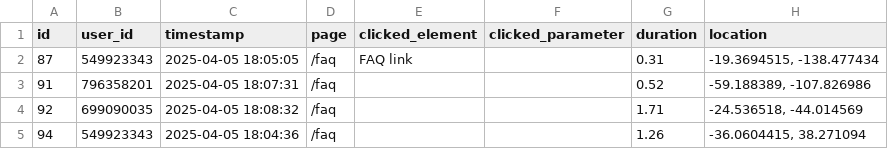
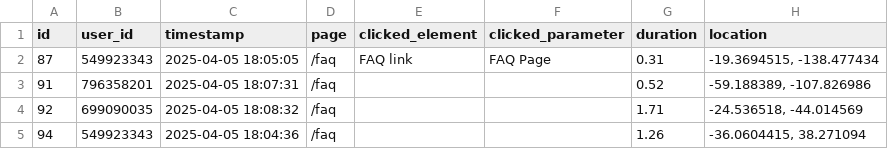
Before and after one commit to stesilva/ScholAmigo, a CSV file: outputs/clickstream/faq_table_19-04.csv, drawn as a sheet.

Commit message:
adjustments to trusted zone: clickstream and linkedin

```diff
--- a/outputs/clickstream/faq_table_19-04.csv
+++ b/outputs/clickstream/faq_table_19-04.csv
@@ -1,3 +1,3 @@
 id,user_id,timestamp,page,clicked_element,clicked_parameter,duration,location
-87,549923343,2025-04-05 18:05:05,/faq,"FAQ link",,0.31,"-19.3694515, -138.477434"
+87,549923343,2025-04-05 18:05:05,/faq,"FAQ link","FAQ Page",0.31,"-19.3694515, -138.477434"
 91,796358201,2025-04-05 18:07:31,/faq,,,0.52,"-59.188389, -107.826986"
```
Also changed, not shown: outputs/clickstream/search_table_19-04.csv, 2 other files.
